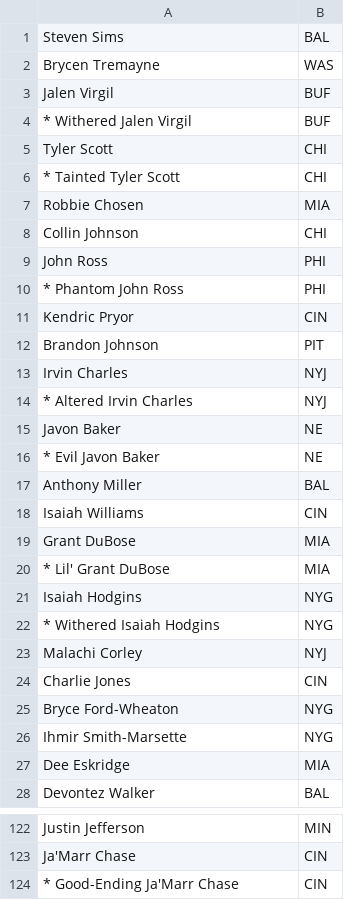
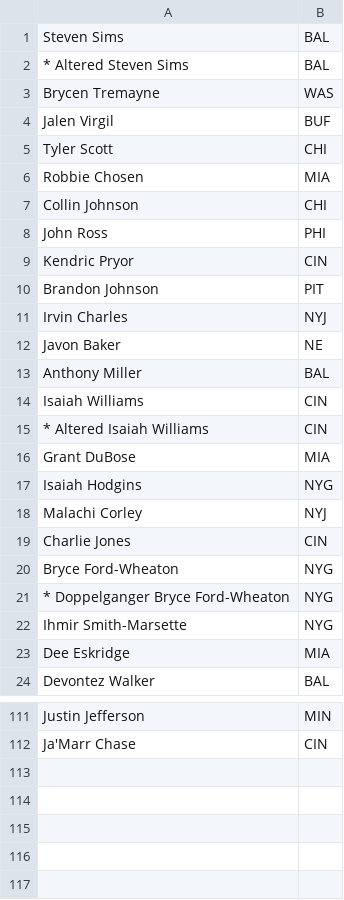
Before and after one commit to noahmaier17/fantasy-football-etl, a CSV file: 2024 Season/Post Season Positions/WRs.csv, drawn as a sheet; only a part is shown, gaps mark what is left out; the diff covers the shown part only.

```diff
--- a/2024 Season/Post Season Positions/WRs.csv
+++ b/2024 Season/Post Season Positions/WRs.csv
@@ -1,7 +1,6 @@
 Steven Sims;BAL
+* Altered Steven Sims;BAL
 Brycen Tremayne;WAS
 Jalen Virgil;BUF
-* Withered Jalen Virgil;BUF
 Tyler Scott;CHI
-* Tainted Tyler Scott;CHI
 Robbie Chosen;MIA
@@ -9,3 +8,2 @@ Collin Johnson;CHI
 John Ross;PHI
-* Phantom John Ross;PHI
 Kendric Pryor;CIN
@@ -13,11 +11,8 @@ Brandon Johnson;PIT
 Irvin Charles;NYJ
-* Altered Irvin Charles;NYJ
 Javon Baker;NE
-* Evil Javon Baker;NE
 Anthony Miller;BAL
 Isaiah Williams;CIN
+* Altered Isaiah Williams;CIN
 Grant DuBose;MIA
-* Lil' Grant DuBose;MIA
 Isaiah Hodgins;NYG
-* Withered Isaiah Hodgins;NYG
 Malachi Corley;NYJ
@@ -25,2 +20,3 @@ Charlie Jones;CIN
 Bryce Ford-Wheaton;NYG
+* Doppelganger Bryce Ford-Wheaton;NYG
 Ihmir Smith-Marsette;NYG
@@ -123,2 +112 @@ Justin Jefferson;MIN
 Ja'Marr Chase;CIN
-* Good-Ending Ja'Marr Chase;CIN
```
Also changed, not shown: 12 added rows, 19 removed rows and 3 edited cells elsewhere in this file, 2024 Season/Post Season Positions/QBs.csv, 2024 Season/Post Season Positions/RBs.csv, 5 other files.
